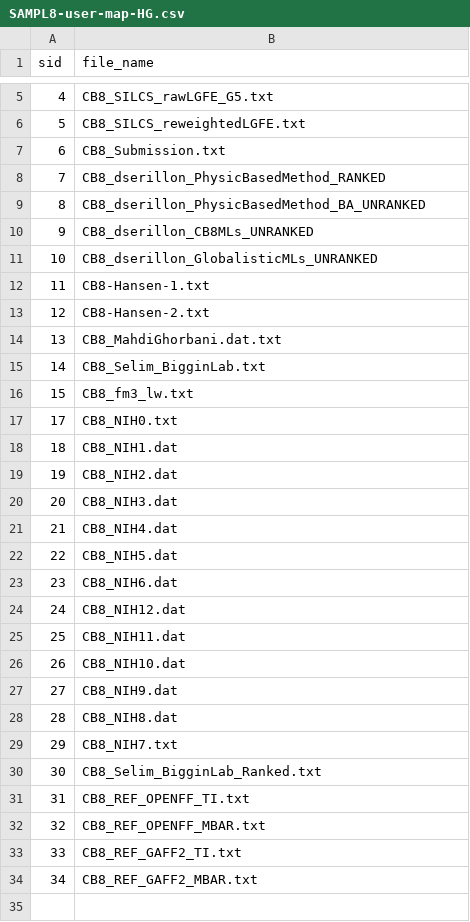
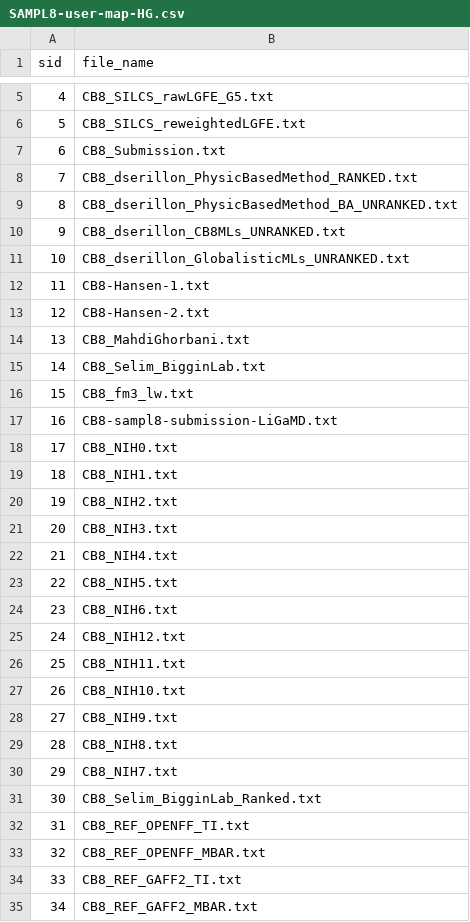
Before and after one commit to samplchallenges/SAMPL8, a CSV file: host_guest/Analysis/SAMPL8-user-map-HG.csv, drawn as a sheet; only a part is shown, gaps mark what is left out.

Commit message:
Updates user map

```diff
--- a/host_guest/Analysis/SAMPL8-user-map-HG.csv
+++ b/host_guest/Analysis/SAMPL8-user-map-HG.csv
@@ -7,23 +7,24 @@ sid,file_name
 6,CB8_Submission.txt
-7,CB8_dserillon_PhysicBasedMethod_RANKED
-8,CB8_dserillon_PhysicBasedMethod_BA_UNRANKED
-9,CB8_dserillon_CB8MLs_UNRANKED
-10,CB8_dserillon_GlobalisticMLs_UNRANKED
+7,CB8_dserillon_PhysicBasedMethod_RANKED.txt
+8,CB8_dserillon_PhysicBasedMethod_BA_UNRANKED.txt
+9,CB8_dserillon_CB8MLs_UNRANKED.txt
+10,CB8_dserillon_GlobalisticMLs_UNRANKED.txt
 11,CB8-Hansen-1.txt
 12,CB8-Hansen-2.txt
-13,CB8_MahdiGhorbani.dat.txt
+13,CB8_MahdiGhorbani.txt
 14,CB8_Selim_BigginLab.txt
 15,CB8_fm3_lw.txt
+16,CB8-sampl8-submission-LiGaMD.txt
 17,CB8_NIH0.txt
-18,CB8_NIH1.dat
-19,CB8_NIH2.dat
-20,CB8_NIH3.dat
-21,CB8_NIH4.dat
-22,CB8_NIH5.dat
-23,CB8_NIH6.dat
-24,CB8_NIH12.dat
-25,CB8_NIH11.dat
-26,CB8_NIH10.dat
-27,CB8_NIH9.dat
-28,CB8_NIH8.dat
+18,CB8_NIH1.txt
+19,CB8_NIH2.txt
+20,CB8_NIH3.txt
+21,CB8_NIH4.txt
+22,CB8_NIH5.txt
+23,CB8_NIH6.txt
+24,CB8_NIH12.txt
+25,CB8_NIH11.txt
+26,CB8_NIH10.txt
+27,CB8_NIH9.txt
+28,CB8_NIH8.txt
 29,CB8_NIH7.txt
```
